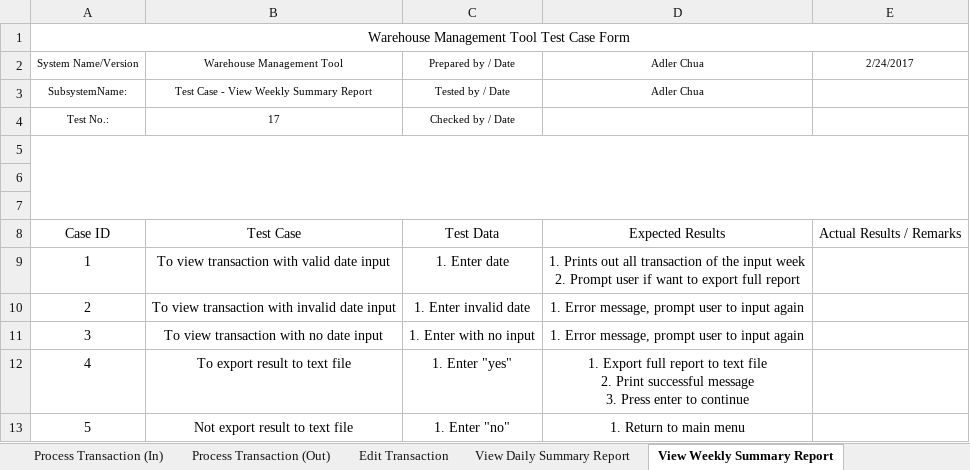
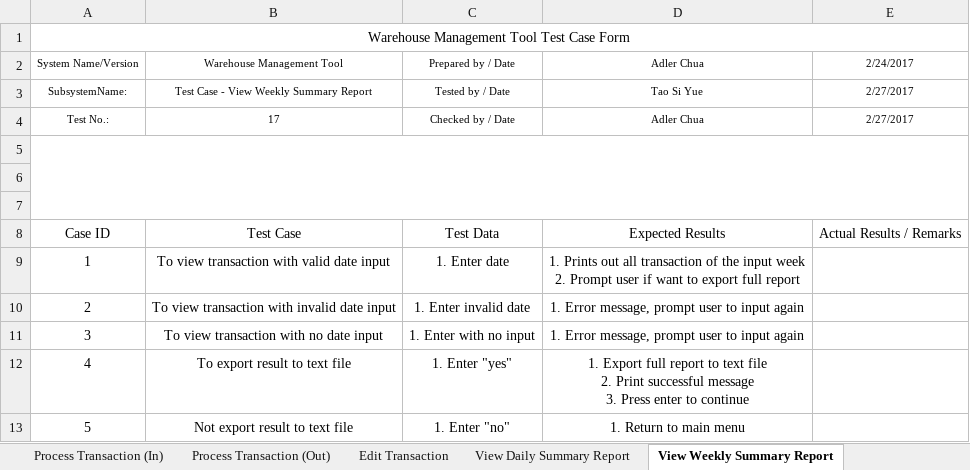
Before and after one commit to placidlife/CSCI_222_C6, an Excel workbook: 1. documents/Testers/UserAcceptanceTest.xlsx, sheet View Weekly Summary Report, drawn as a sheet; values as stored, in another font and other column widths than the file's, no borders; the diff names each change by its address in the sheet, - before the commit and + after, or states it on an @@ line.

```diff
--- a/1. documents/Testers/UserAcceptanceTest.xlsx (sheet View Weekly Summary Report)
+++ b/1. documents/Testers/UserAcceptanceTest.xlsx (sheet View Weekly Summary Report)
-D3: Adler Chua
+D3: Tao Si Yue
-E3:E4: (empty)
+E3:E4: 2/27/2017
-D4: (empty)
+D4: Adler Chua
```
Also changed, not shown: sheet Edit Transaction, sheet Process Transaction Menu, sheet Remove Stock, sheet View Daily Summary Report, sheet View Yearly Summary Report, sheet View Monthly Summary Report, 12 more sheets.
